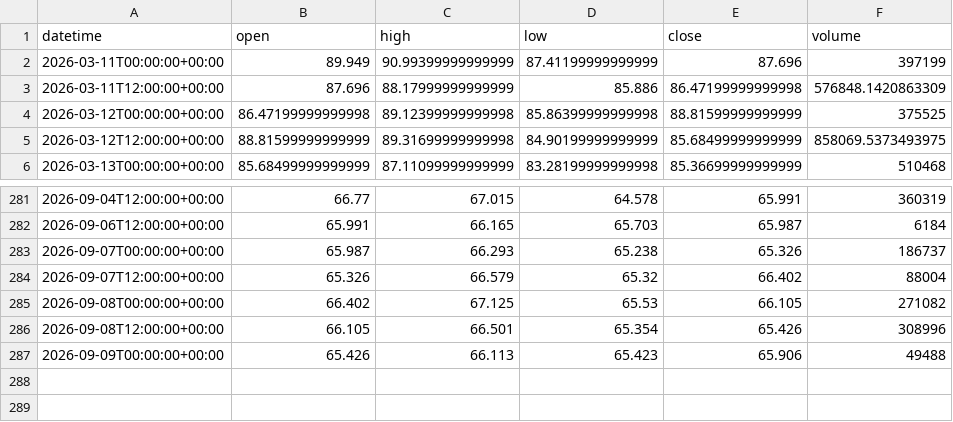
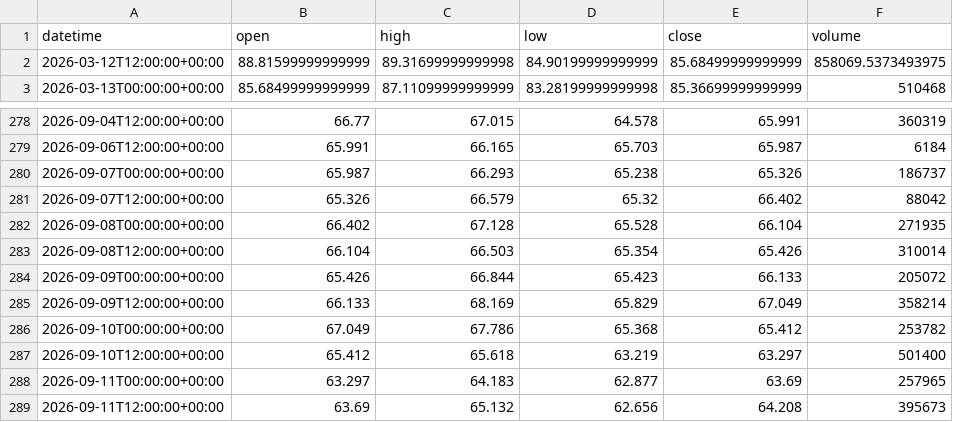
Before and after one commit to getdata-finance/xagusd-12h-ohlcv-metals-historical-data, a CSV file: XAGUSD_12h.csv, drawn as a sheet; only a part is shown, gaps mark what is left out.

Commit message:
Update XAGUSD 12h OHLCV sample

```diff
--- a/XAGUSD_12h.csv
+++ b/XAGUSD_12h.csv
@@ -1,5 +1,2 @@
 datetime,open,high,low,close,volume
-2026-03-11T00:00:00+00:00,89.949,90.99399999999999,87.41199999999999,87.696,397199
-2026-03-11T12:00:00+00:00,87.696,88.17999999999999,85.886,86.47199999999998,576848.1420863309
-2026-03-12T00:00:00+00:00,86.47199999999998,89.12399999999998,85.86399999999998,88.81599999999999,375525
 2026-03-12T12:00:00+00:00,88.81599999999999,89.31699999999998,84.90199999999999,85.68499999999999,858069.5373493975
@@ -283,5 +280,10 @@ datetime,open,high,low,close,volume
 2026-09-07T00:00:00+00:00,65.987,66.293,65.238,65.326,186737
-2026-09-07T12:00:00+00:00,65.326,66.579,65.32,66.402,88004
-2026-09-08T00:00:00+00:00,66.402,67.125,65.53,66.105,271082
-2026-09-08T12:00:00+00:00,66.105,66.501,65.354,65.426,308996
-2026-09-09T00:00:00+00:00,65.426,66.113,65.423,65.906,49488
+2026-09-07T12:00:00+00:00,65.326,66.579,65.32,66.402,88042
+2026-09-08T00:00:00+00:00,66.402,67.128,65.528,66.104,271935
+2026-09-08T12:00:00+00:00,66.104,66.503,65.354,65.426,310014
+2026-09-09T00:00:00+00:00,65.426,66.844,65.423,66.133,205072
+2026-09-09T12:00:00+00:00,66.133,68.169,65.829,67.049,358214
+2026-09-10T00:00:00+00:00,67.049,67.786,65.368,65.412,253782
+2026-09-10T12:00:00+00:00,65.412,65.618,63.219,63.297,501400
+2026-09-11T00:00:00+00:00,63.297,64.183,62.877,63.69,257965
+2026-09-11T12:00:00+00:00,63.69,65.132,62.656,64.208,395673
```
Also changed, not shown: 1 other file.
